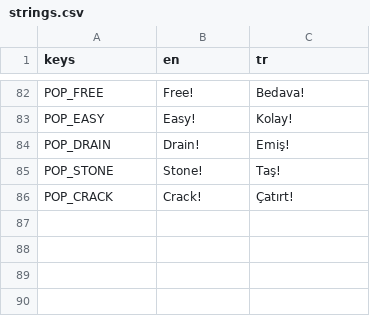
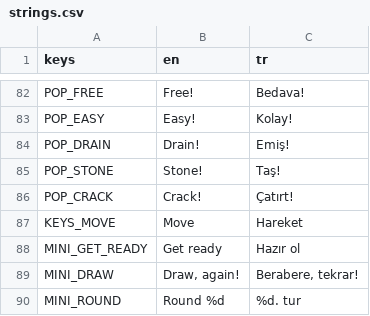
Before and after one commit to mertgurgenyatagi/Monsternight, a CSV file: locale/strings.csv, drawn as a sheet; only a part is shown, gaps mark what is left out; the diff names each change by its address in the sheet, - before the commit and + after, or states it on an @@ line.

```diff
--- a/locale/strings.csv
+++ b/locale/strings.csv
+row 87: KEYS_MOVE | Move | Hareket
+row 88: MINI_GET_READY | Get ready | Hazır ol
+row 89: MINI_DRAW | Draw, again! | Berabere, tekrar!
+row 90: MINI_ROUND | Round %d | %d. tur
```
Also changed, not shown: 18 other files.
